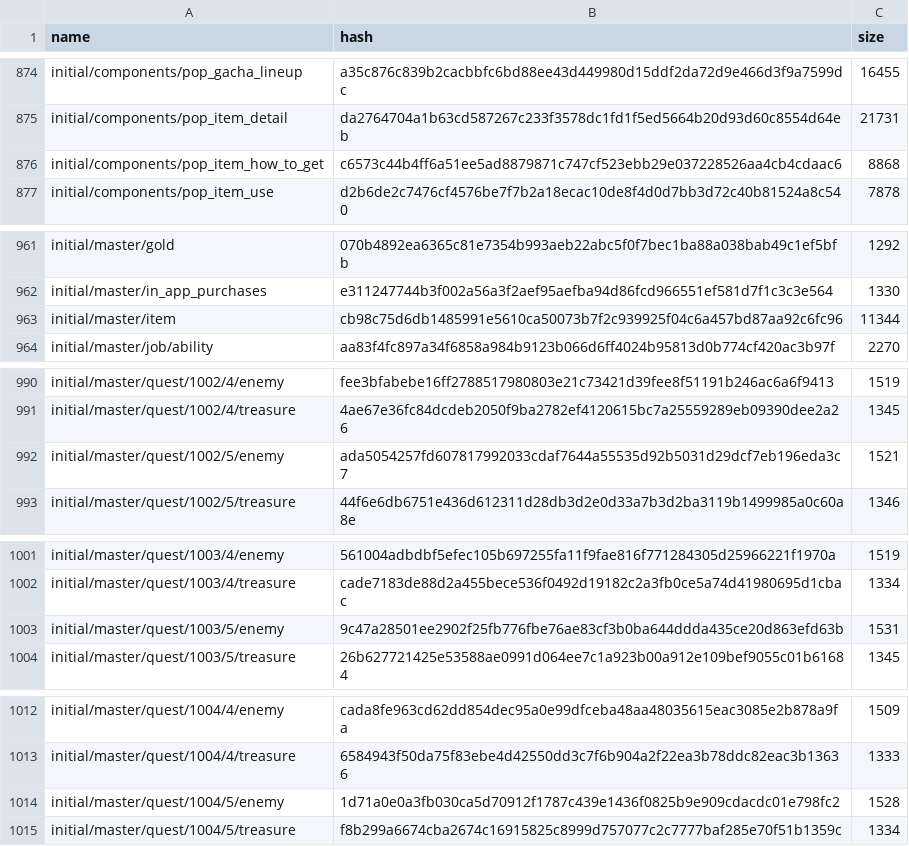
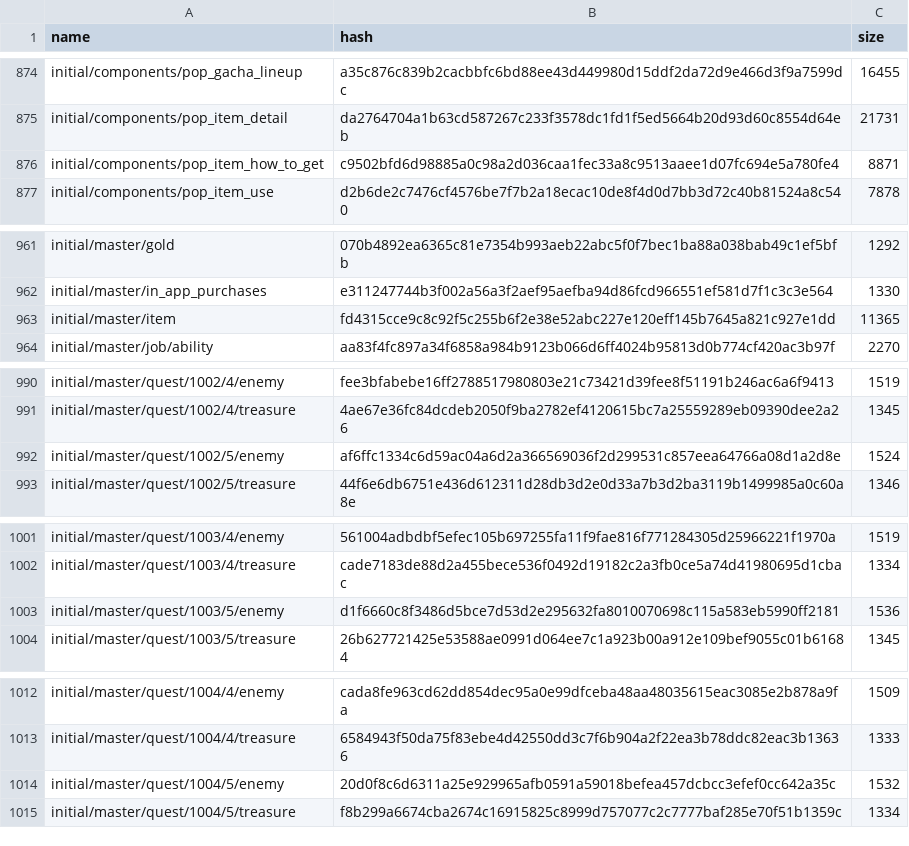
Before and after one commit to onederappli/SF_AB_Android, a CSV file: 100/AssetBundleList.csv, drawn as a sheet; only a part is shown, gaps mark what is left out; the diff covers the shown part only.

```diff
--- a/100/AssetBundleList.csv
+++ b/100/AssetBundleList.csv
@@ -875,3 +875,3 @@ initial/components/pop_gacha_lineup,a35c876c839b2cacbbfc6bd88ee43d449980d15ddf2d
 initial/components/pop_item_detail,da2764704a1b63cd587267c233f3578dc1fd1f5ed5664b20d93d60c8554d64eb,21731
-initial/components/pop_item_how_to_get,c6573c44b4ff6a51ee5ad8879871c747cf523ebb29e037228526aa4cb4cdaac6,8868
+initial/components/pop_item_how_to_get,c9502bfd6d98885a0c98a2d036caa1fec33a8c9513aaee1d07fc694e5a780fe4,8871
 initial/components/pop_item_use,d2b6de2c7476cf4576be7f7b2a18ecac10de8f4d0d7bb3d72c40b81524a8c540,7878
@@ -962,3 +962,3 @@ initial/master/gold,070b4892ea6365c81e7354b993aeb22abc5f0f7bec1ba88a038bab49c1ef
 initial/master/in_app_purchases,e311247744b3f002a56a3f2aef95aefba94d86fcd966551ef581d7f1c3c3e564,1330
-initial/master/item,cb98c75d6db1485991e5610ca50073b7f2c939925f04c6a457bd87aa92c6fc96,11344
+initial/master/item,fd4315cce9c8c92f5c255b6f2e38e52abc227e120eff145b7645a821c927e1dd,11365
 initial/master/job/ability,aa83f4fc897a34f6858a984b9123b066d6ff4024b95813d0b774cf420ac3b97f,2270
@@ -991,3 +991,3 @@ initial/master/quest/1002/4/enemy,fee3bfabebe16ff2788517980803e21c73421d39fee8f5
 initial/master/quest/1002/4/treasure,4ae67e36fc84dcdeb2050f9ba2782ef4120615bc7a25559289eb09390dee2a26,1345
-initial/master/quest/1002/5/enemy,ada5054257fd607817992033cdaf7644a55535d92b5031d29dcf7eb196eda3c7,1521
+initial/master/quest/1002/5/enemy,af6ffc1334c6d59ac04a6d2a366569036f2d299531c857eea64766a08d1a2d8e,1524
 initial/master/quest/1002/5/treasure,44f6e6db6751e436d612311d28db3d2e0d33a7b3d2ba3119b1499985a0c60a8e,1346
@@ -1002,3 +1002,3 @@ initial/master/quest/1003/4/enemy,561004adbdbf5efec105b697255fa11f9fae816f771284
 initial/master/quest/1003/4/treasure,cade7183de88d2a455bece536f0492d19182c2a3fb0ce5a74d41980695d1cbac,1334
-initial/master/quest/1003/5/enemy,9c47a28501ee2902f25fb776fbe76ae83cf3b0ba644ddda435ce20d863efd63b,1531
+initial/master/quest/1003/5/enemy,d1f6660c8f3486d5bce7d53d2e295632fa8010070698c115a583eb5990ff2181,1536
 initial/master/quest/1003/5/treasure,26b627721425e53588ae0991d064ee7c1a923b00a912e109bef9055c01b61684,1345
@@ -1013,3 +1013,3 @@ initial/master/quest/1004/4/enemy,cada8fe963cd62dd854dec95a0e99dfceba48aa4803561
 initial/master/quest/1004/4/treasure,6584943f50da75f83ebe4d42550dd3c7f6b904a2f22ea3b78ddc82eac3b13636,1333
-initial/master/quest/1004/5/enemy,1d71a0e0a3fb030ca5d70912f1787c439e1436f0825b9e909cdacdc01e798fc2,1528
+initial/master/quest/1004/5/enemy,20d0f8c6d6311a25e929965afb0591a59018befea457dcbcc3efef0cc642a35c,1532
 initial/master/quest/1004/5/treasure,f8b299a6674cba2674c16915825c8999d757077c2c7777baf285e70f51b1359c,1334
```
Also changed, not shown: 42 edited cells elsewhere in this file, 52 other files.
